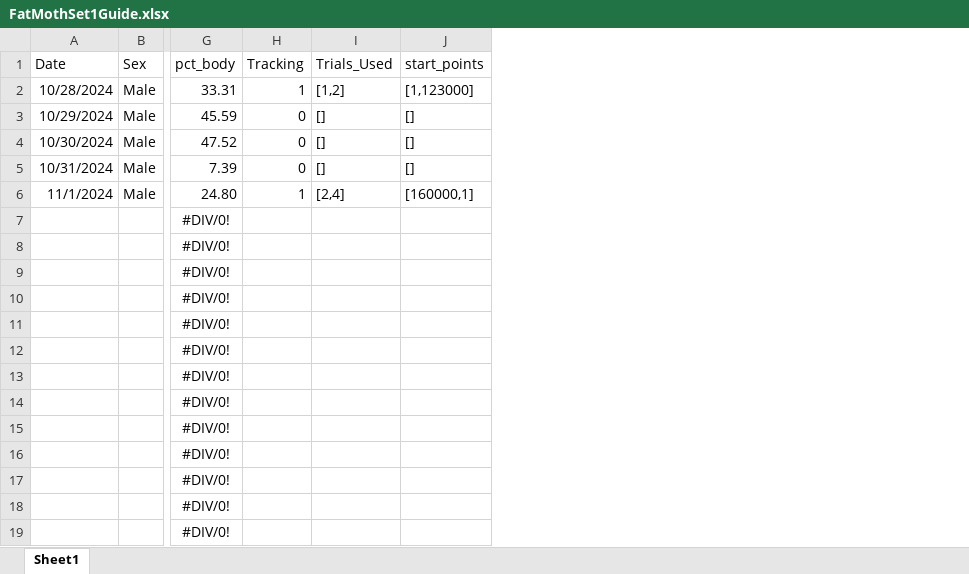
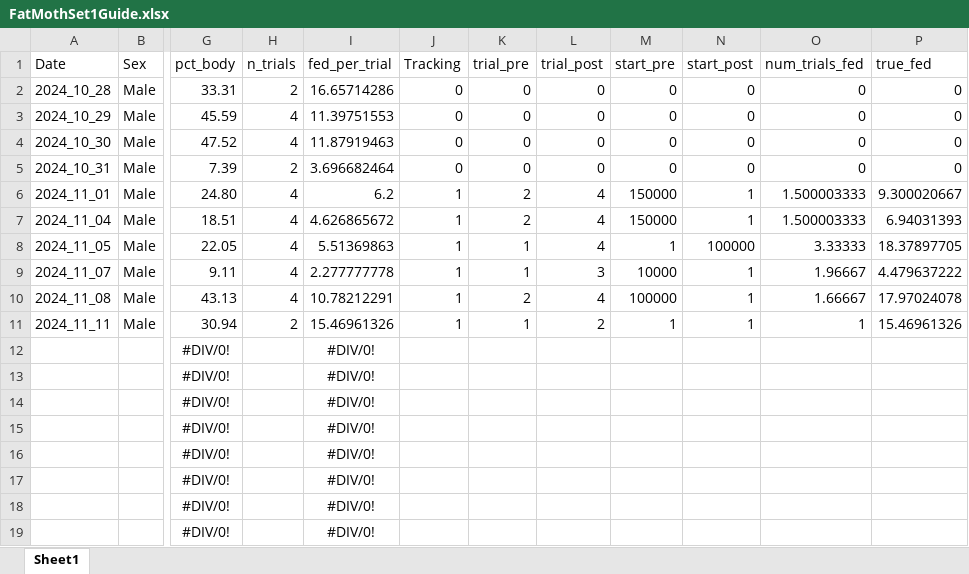
Before and after one commit to d05hna/FatMoths, an Excel workbook: FatMothSet1Guide.xlsx, sheet Sheet1, drawn as a sheet; only a part is shown, gaps mark what is left out; values as stored, in another font and other column widths than the file's, no borders; removed rows and columns are numbered as before the commit, all else as after; rows hold the shown columns only; the diff names each change by its address in the sheet, - before the commit and + after, or states it on an @@ line.

```diff
--- a/FatMothSet1Guide.xlsx (sheet Sheet1)
+++ b/FatMothSet1Guide.xlsx (sheet Sheet1)
+column H (n_trials), rows 2-6: 2 | 4 | 4 | 2 | 4
+column I (fed_per_trial), rows 2-6: 16.65714286 | 11.39751553 | 11.87919463 | 3.696682464 | 6.2; rows 12-19: all #DIV/0!
-column I (Trials_Used), rows 2-6: [1,2] | [] | [] | [] | [2,4]
-column J (start_points), rows 2-6: [1,123000] | [] | [] | [] | [160000,1]
+column K (trial_pre), rows 2-6: 0 | 0 | 0 | 0 | 2
+column L (trial_post), rows 2-6: 0 | 0 | 0 | 0 | 4
+column M (start_pre), rows 2-6: 0 | 0 | 0 | 0 | 150000
+column N (start_post), rows 2-6: 0 | 0 | 0 | 0 | 1
+column O (num_trials_fed), rows 2-6: 0 | 0 | 0 | 0 | 1.500003333
+column P (true_fed), rows 2-6: 0 | 0 | 0 | 0 | 9.300020667
-A2 (Date): 10/28/2024
+A2 (Date): 2024_10_28
-J2 (Tracking): 1
+J2 (Tracking): 0
-A3 (Date): 10/29/2024
+A3 (Date): 2024_10_29
-A4 (Date): 10/30/2024
+A4 (Date): 2024_10_30
-A5 (Date): 10/31/2024
+A5 (Date): 2024_10_31
-A6 (Date): 11/1/2024
+A6 (Date): 2024_11_01
+row 7: 2024_11_04 | Male | 18.51 | 4 | 4.626865672 | 1 | 2 | 4 | 150000 | 1 | 1.500003333 | 6.94031393
+row 8: 2024_11_05 | Male | 22.05 | 4 | 5.51369863 | 1 | 1 | 4 | 1 | 100000 | 3.33333 | 18.37897705
+row 9: 2024_11_07 | Male | 9.11 | 4 | 2.277777778 | 1 | 1 | 3 | 10000 | 1 | 1.96667 | 4.479637222
+row 10: 2024_11_08 | Male | 43.13 | 4 | 10.78212291 | 1 | 2 | 4 | 100000 | 1 | 1.66667 | 17.97024078
+row 11: 2024_11_11 | Male | 30.94 | 2 | 15.46961326 | 1 | 1 | 2 | 1 | 1 | 1 | 15.46961326
-row 15:  |  | #DIV/0!
-row 16:  |  | #DIV/0!
-row 17:  |  | #DIV/0!
-row 18:  |  | #DIV/0!
-row 19:  |  | #DIV/0!
```
Also changed, not shown: formulas that keep their value, 35 other files.
